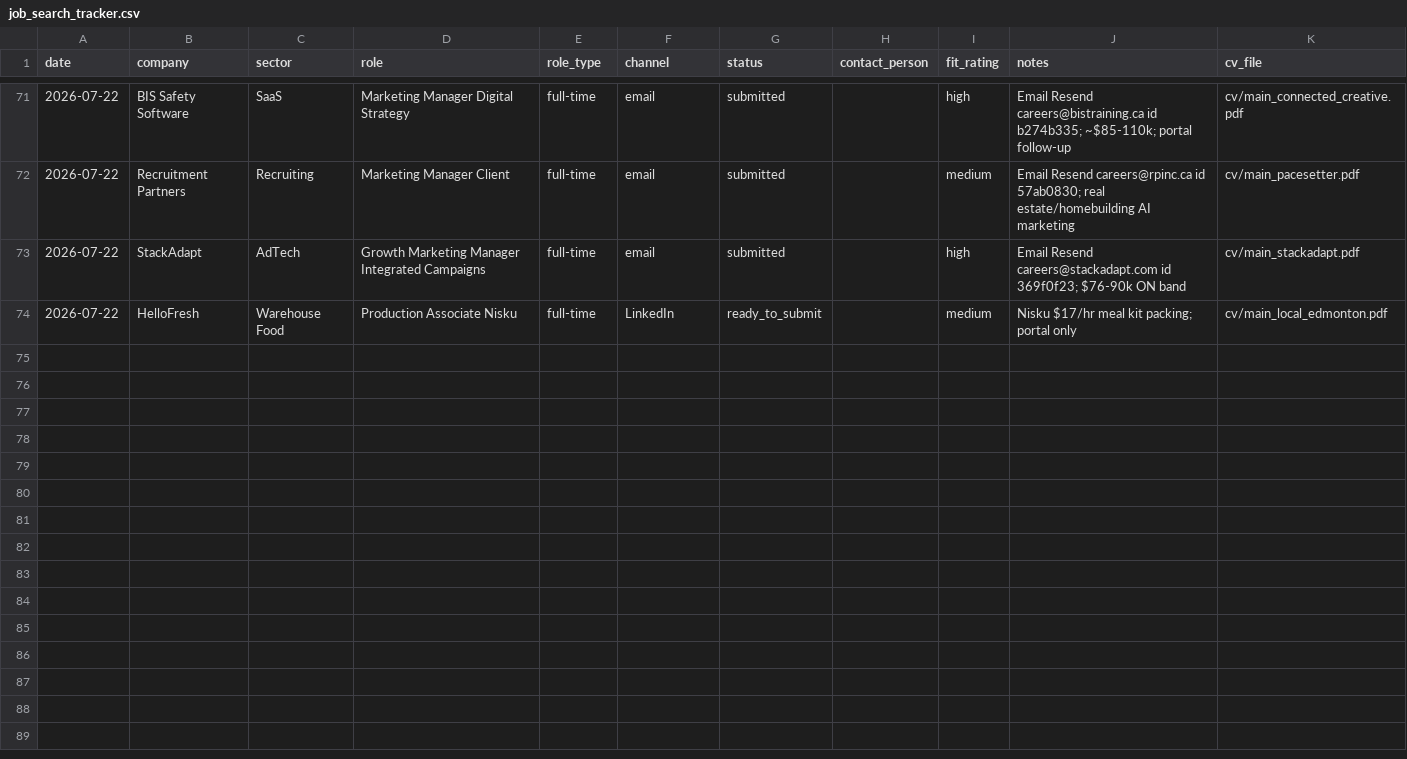
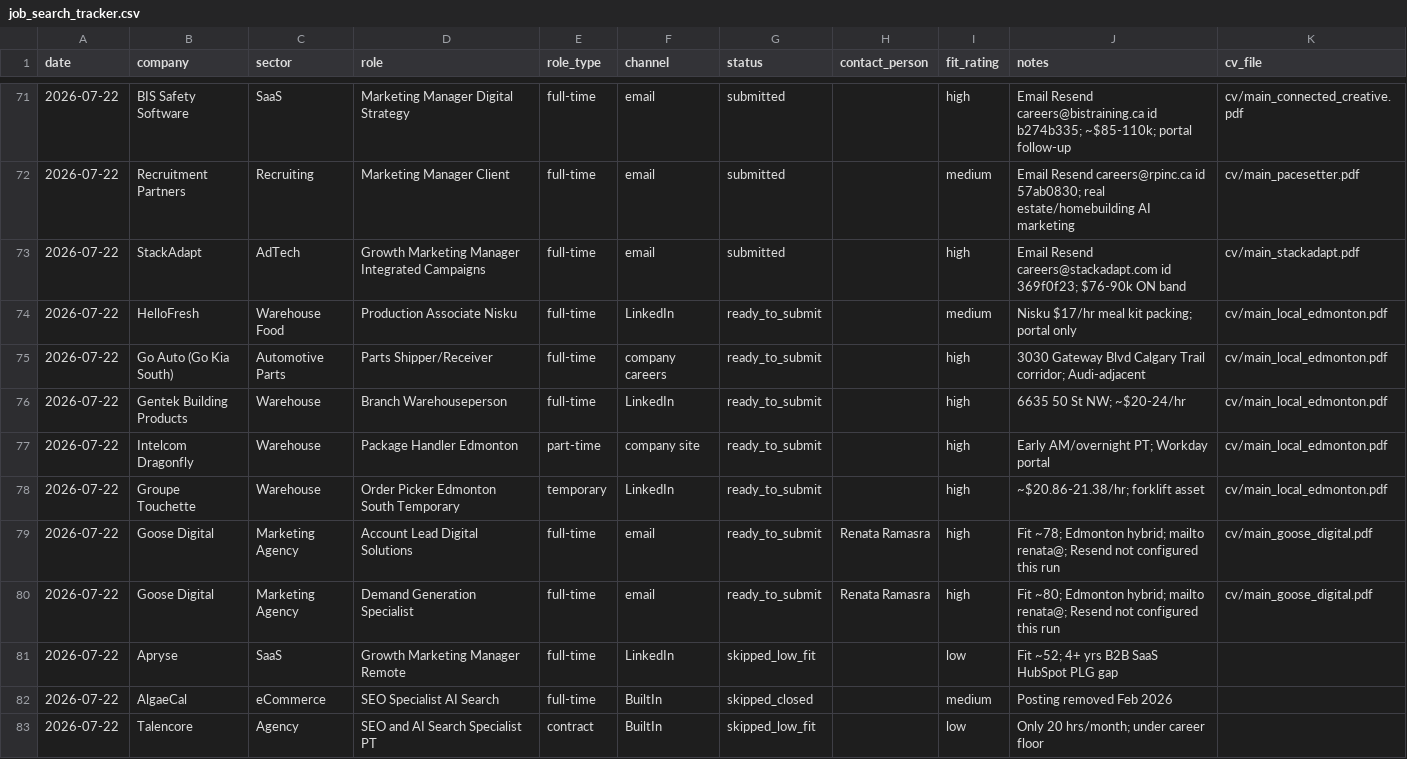
Before and after one commit to luminmarketinggroup-sys/ai-job-search, a CSV file: job_search_tracker.csv, drawn as a sheet; only a part is shown, gaps mark what is left out; rows hold the shown columns only; the diff names each change by its address in the sheet, - before the commit and + after, or states it on an @@ line.

```diff
--- a/job_search_tracker.csv
+++ b/job_search_tracker.csv
+row 75: 2026-07-22 | Go Auto (Go Kia South) | Automotive Parts | Parts Shipper/Receiver | full-time | company careers | ready_to_submit |  | high | 3030 Gateway Blvd Calgary Trail corridor; Audi-adjacent | cv/main_local_edmonton.pdf
+row 76: 2026-07-22 | Gentek Building Products | Warehouse | Branch Warehouseperson | full-time | LinkedIn | ready_to_submit |  | high | 6635 50 St NW; ~$20-24/hr | cv/main_local_edmonton.pdf
+row 77: 2026-07-22 | Intelcom Dragonfly | Warehouse | Package Handler Edmonton | part-time | company site | ready_to_submit |  | high | Early AM/overnight PT; Workday portal | cv/main_local_edmonton.pdf
+row 78: 2026-07-22 | Groupe Touchette | Warehouse | Order Picker Edmonton South Temporary | temporary | LinkedIn | ready_to_submit |  | high | ~$20.86-21.38/hr; forklift asset | cv/main_local_edmonton.pdf
+row 79: 2026-07-22 | Goose Digital | Marketing Agency | Account Lead Digital Solutions | full-time | email | ready_to_submit | Renata Ramasra | high | Fit ~78; Edmonton hybrid; mailto renata@; Resend not configured this run | cv/main_goose_digital.pdf
+row 80: 2026-07-22 | Goose Digital | Marketing Agency | Demand Generation Specialist | full-time | email | ready_to_submit | Renata Ramasra | high | Fit ~80; Edmonton hybrid; mailto renata@; Resend not configured this run | cv/main_goose_digital.pdf
+row 81: 2026-07-22 | Apryse | SaaS | Growth Marketing Manager Remote | full-time | LinkedIn | skipped_low_fit |  | low | Fit ~52; 4+ yrs B2B SaaS HubSpot PLG gap
+row 82: 2026-07-22 | AlgaeCal | eCommerce | SEO Specialist AI Search | full-time | BuiltIn | skipped_closed |  | medium | Posting removed Feb 2026
+row 83: 2026-07-22 | Talencore | Agency | SEO and AI Search Specialist PT | contract | BuiltIn | skipped_low_fit |  | low | Only 20 hrs/month; under career floor
```
Also changed, not shown: 10 other files.
